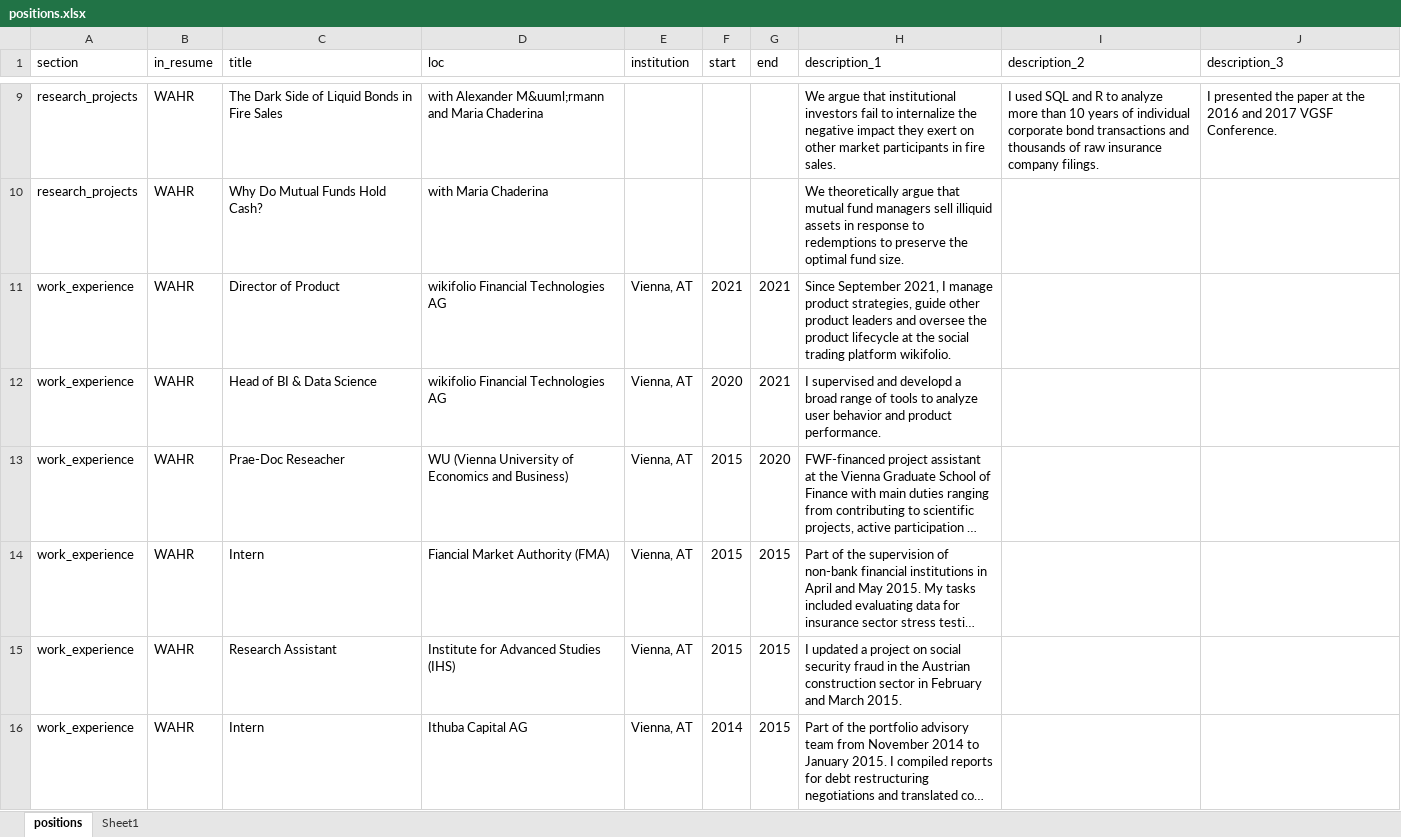
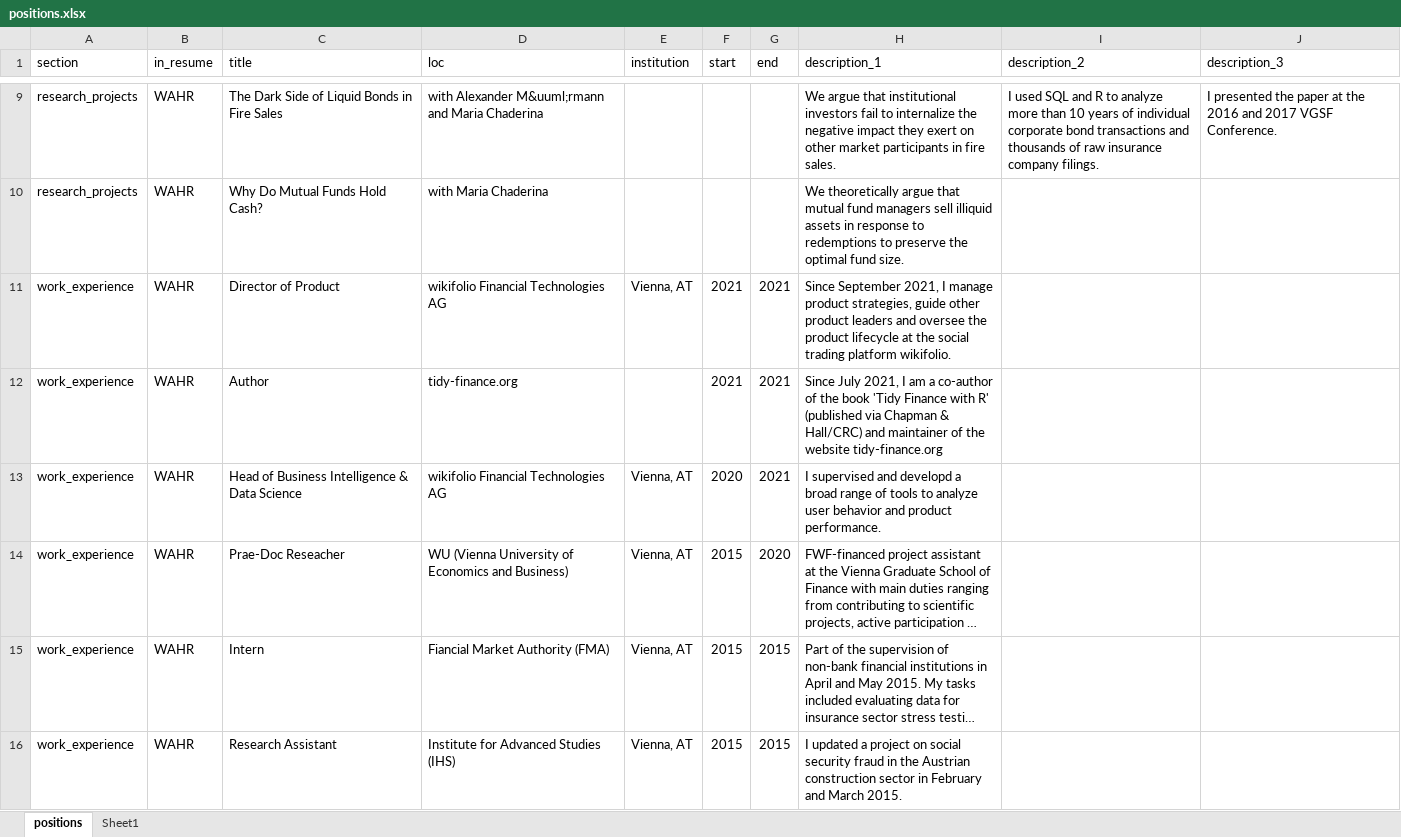
Before and after one commit to christophscheuch/cv, an Excel workbook: positions.xlsx, sheet positions, drawn as a sheet; only a part is shown, gaps mark what is left out; the shorter side is filled out with more unchanged rows; long unchanged cells end in …; values as stored, in another font and other column widths than the file's, no borders; table styles not drawn; addresses are those after the commit; the diff names each change by its address in the sheet, - before the commit and + after, or states it on an @@ line.

```diff
--- a/positions.xlsx (sheet positions)
+++ b/positions.xlsx (sheet positions)
+row 12: work_experience | WAHR | Author | tidy-finance.org |  | 2021 | 2021 | Since July 2021, I am a co-author of the book 'Tidy Finance with R' (published via Chapman & Hall/CRC) and maintainer of the website tidy-finance.org
-C13 (title): Head of BI & Data Science
+C13 (title): Head of Business Intelligence & Data Science
```
Also changed, not shown: 3 other files.
